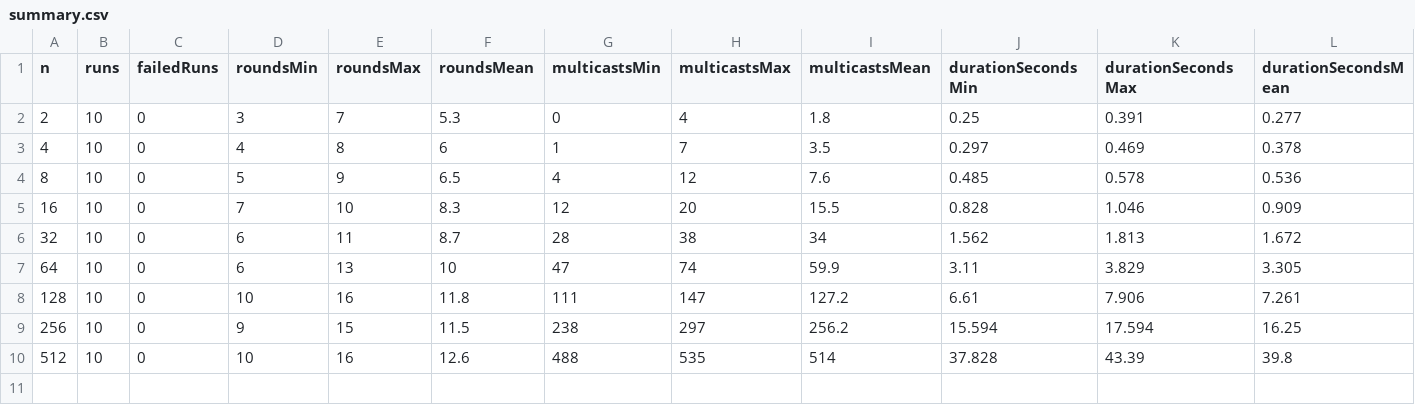
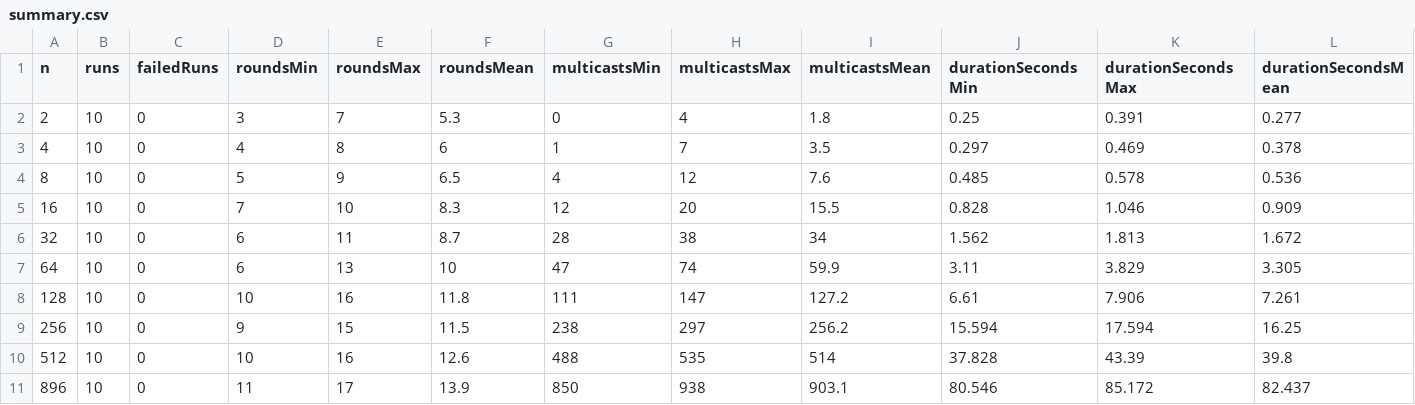
Before and after one commit to valentin-17/2026S-DS, a CSV file: sim4da-S26-pingpong/results/tokenring-20260529-164437/summary.csv, drawn as a sheet; only a part is shown; rows hold the shown columns only; the diff names each change by its address in the sheet, - before the commit and + after, or states it on an @@ line.

```diff
--- a/sim4da-S26-pingpong/results/tokenring-20260529-164437/summary.csv
+++ b/sim4da-S26-pingpong/results/tokenring-20260529-164437/summary.csv
+row 11: 896 | 10 | 0 | 11 | 17 | 13.9 | 850 | 938 | 903.1 | 80.546 | 85.172 | 82.437
```
Also changed, not shown: sim4da-S26-pingpong/results/tokenring-20260529-164437/raw-runs.csv, 3 other files.
